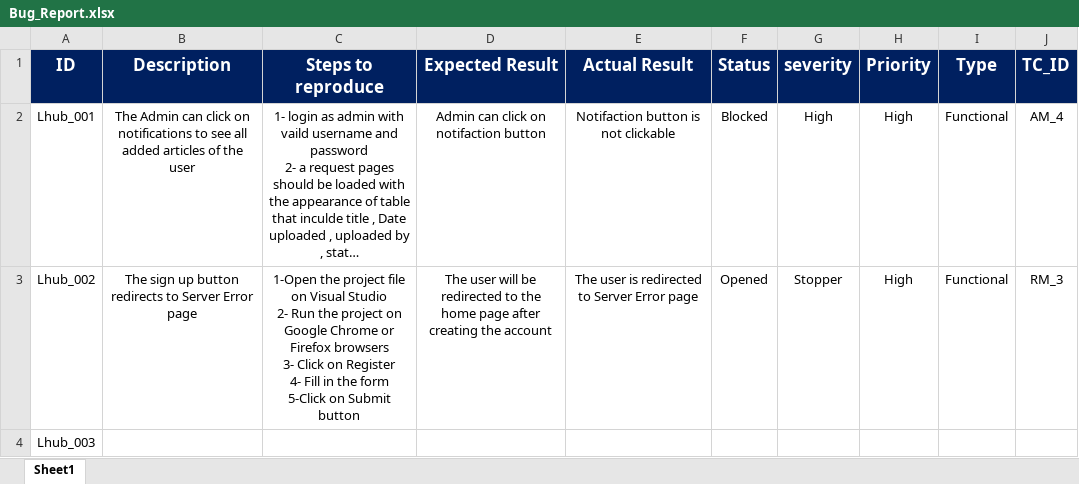
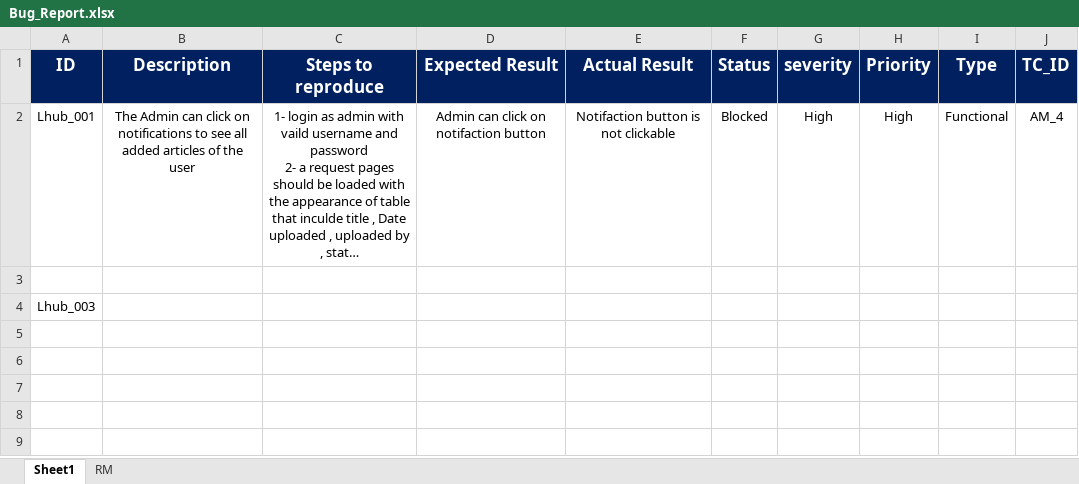
Before and after one commit to AyaMohamed/Learning-hub, an Excel workbook: Bug_Report.xlsx, sheet Sheet1, drawn as a sheet; long unchanged cells end in …; values as stored, in another font and other column widths than the file's, no borders; ↵ is a line break in a cell; the diff names each change by its address in the sheet, - before the commit and + after, or states it on an @@ line.

```diff
--- a/Bug_Report.xlsx (sheet Sheet1)
+++ b/Bug_Report.xlsx (sheet Sheet1)
+sheet tab: RM
-row 3: Lhub_002 | The sign up button redirects to Server Error page | 1-Open the project file on Visual Studio ↵ 2- Run the project on Google Chrome or Firefox browsers ↵ 3- Click on Register ↵ 4- Fill in the form ↵ 5-Click on Submit button | The user will be redirected to the home page after creating the account | The user is redirected to Server Error page | Opened | Stopper | High | Functional | RM_3
+row 3: (empty)
```
